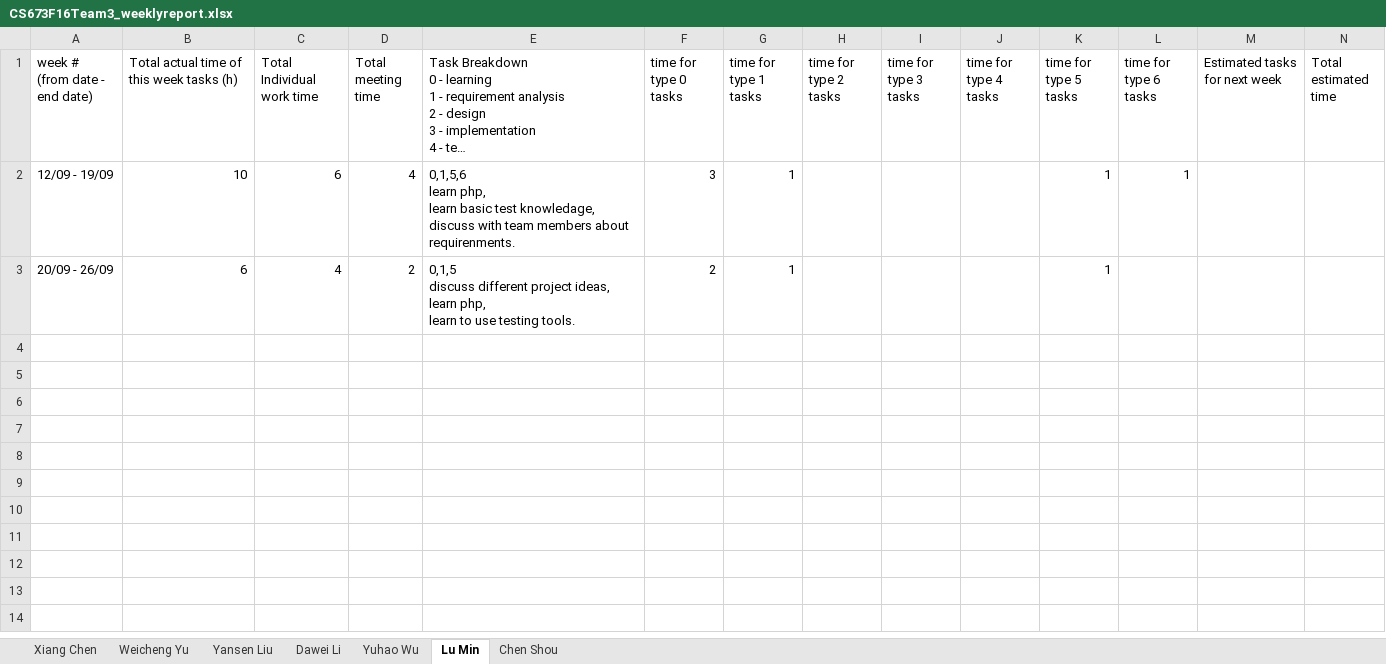
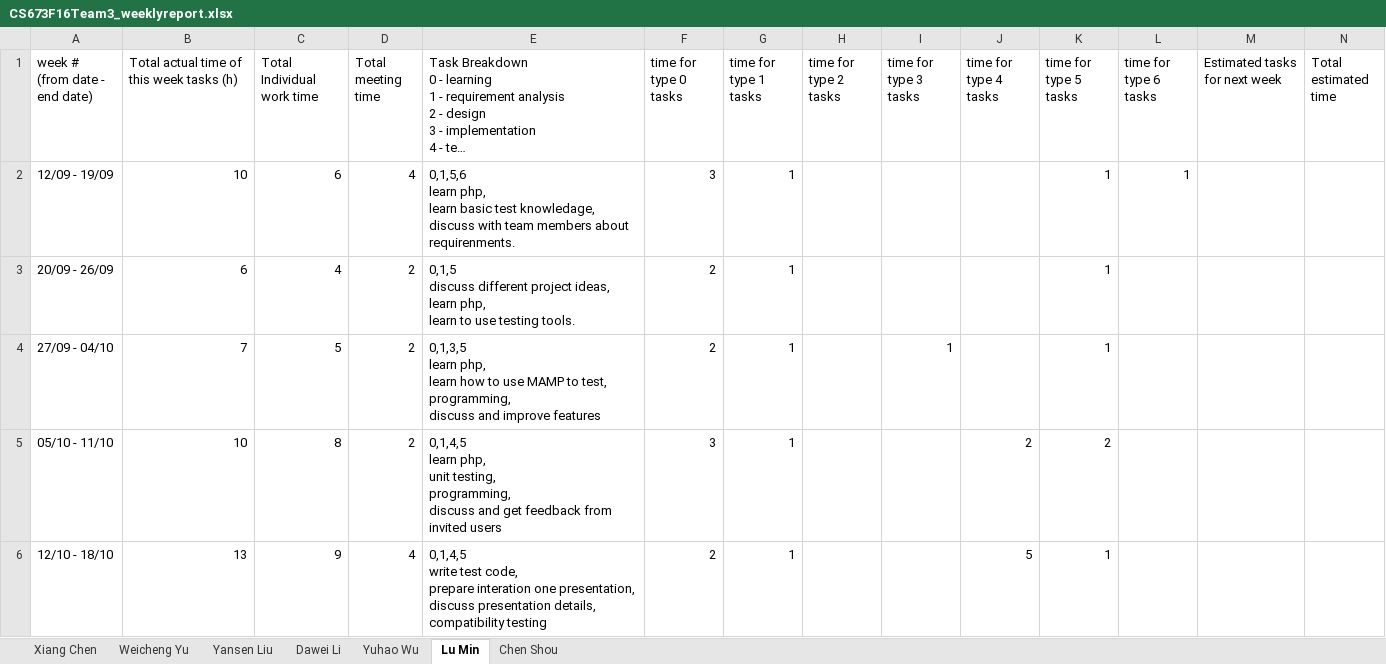
Before and after one commit to weicheng59/SoftwareEngineering-1, an Excel workbook: Document/CS673F16Team3_weeklyreport.xlsx, sheet Lu Min, drawn as a sheet; long unchanged cells end in …; values as stored, in another font and other column widths than the file's, no borders; charts and pictures not drawn; ↵ is a line break in a cell; the diff names each change by its address in the sheet, - before the commit and + after, or states it on an @@ line.

```diff
--- a/Document/CS673F16Team3_weeklyreport.xlsx (sheet Lu Min)
+++ b/Document/CS673F16Team3_weeklyreport.xlsx (sheet Lu Min)
+row 4: 27/09 - 04/10 | 7 | 5 | 2 | 0,1,3,5 ↵ learn php, ↵ learn how to use MAMP to test, ↵ programming, ↵ discuss and improve features | 2 | 1 |  | 1 |  | 1
+row 5: 05/10 - 11/10 | 10 | 8 | 2 | 0,1,4,5 ↵ learn php, ↵ unit testing, ↵ programming, ↵ discuss and get feedback from ↵ invited users | 3 | 1 |  |  | 2 | 2
+row 6: 12/10 - 18/10 | 13 | 9 | 4 | 0,1,4,5 ↵ write test code, ↵ prepare interation one presentation, ↵ discuss presentation details, ↵ compatibility testing | 2 | 1 |  |  | 5 | 1
```
Also changed, not shown: sheet Weicheng Yu, sheet Yansen Liu, sheet Dawei Li, sheet Xiang Chen, sheet Chen Shou, sheet Yuhao Wu, 19 other files.
